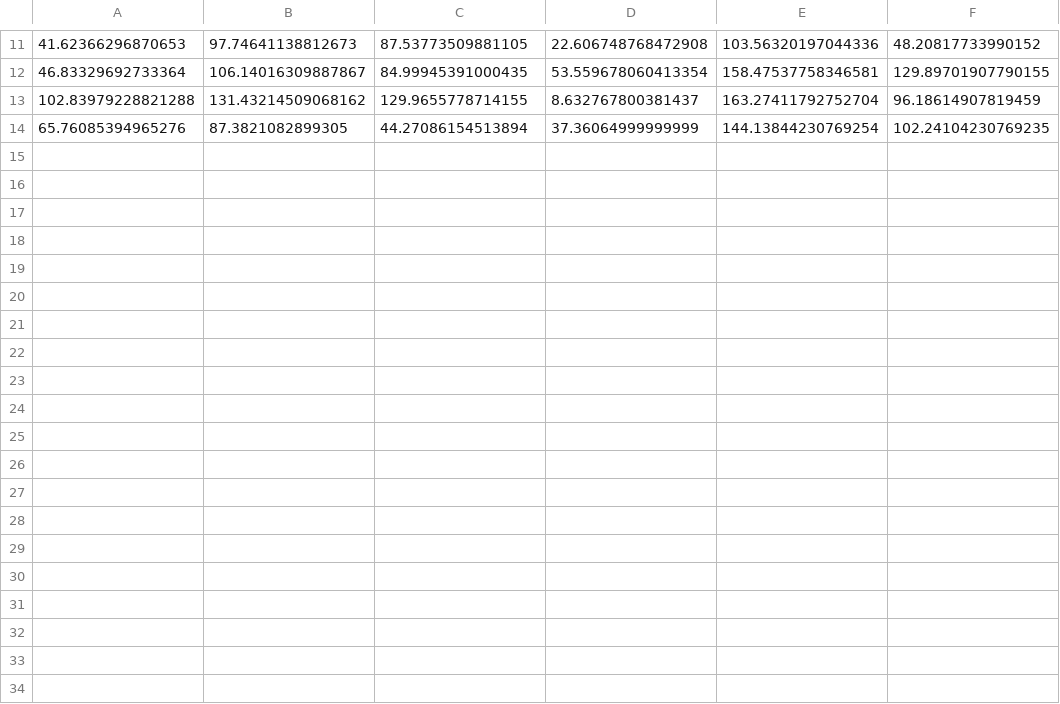
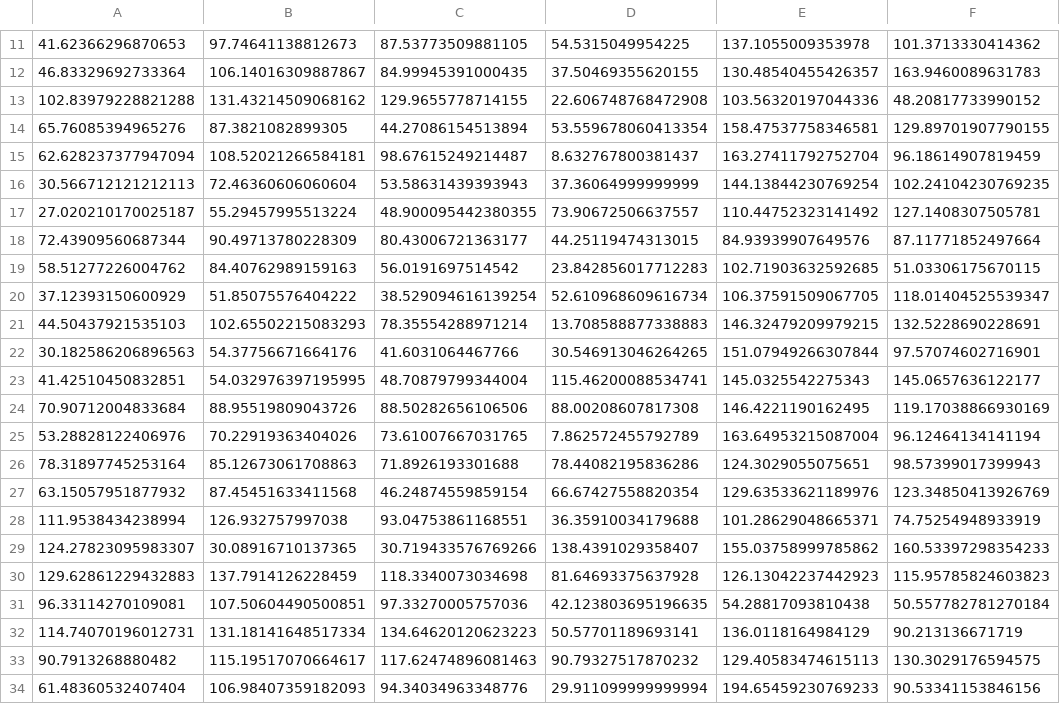
Before and after one commit to maartinjshz/Avene_Fish-e, a CSV file: dati.csv, drawn as a sheet; only a part is shown, gaps mark what is left out; the diff covers the shown part only.

```diff
--- a/dati.csv
+++ b/dati.csv
@@ -11,4 +11,24 @@
-41.62366296870653,97.74641138812673,87.53773509881105,22.606748768472908,103.56320197044336,48.20817733990152
-46.83329692733364,106.14016309887867,84.99945391000435,53.559678060413354,158.47537758346581,129.89701907790155
-102.83979228821288,131.43214509068162,129.9655778714155,8.632767800381437,163.27411792752704,96.18614907819459
-65.76085394965276,87.3821082899305,44.27086154513894,37.36064999999999,144.13844230769254,102.24104230769235
+41.62366296870653,97.74641138812673,87.53773509881105,54.5315049954225,137.1055009353978,101.3713330414362
+46.83329692733364,106.14016309887867,84.99945391000435,37.50469355620155,130.48540455426357,163.9460089631783
+102.83979228821288,131.43214509068162,129.9655778714155,22.606748768472908,103.56320197044336,48.20817733990152
+65.76085394965276,87.3821082899305,44.27086154513894,53.559678060413354,158.47537758346581,129.89701907790155
+62.628237377947094,108.52021266584181,98.67615249214487,8.632767800381437,163.27411792752704,96.18614907819459
+30.566712121212113,72.46360606060604,53.58631439393943,37.36064999999999,144.13844230769254,102.24104230769235
+27.020210170025187,55.29457995513224,48.900095442380355,73.90672506637557,110.44752323141492,127.1408307505781
+72.43909560687344,90.49713780228309,80.43006721363177,44.25119474313015,84.93939907649576,87.11771852497664
+58.51277226004762,84.40762989159163,56.0191697514542,23.842856017712283,102.71903632592685,51.03306175670115
+37.12393150600929,51.85075576404222,38.529094616139254,52.610968609616734,106.37591509067705,118.01404525539347
+44.50437921535103,102.65502215083293,78.35554288971214,13.708588877338883,146.32479209979215,132.5228690228691
+30.182586206896563,54.37756671664176,41.6031064467766,30.546913046264265,151.07949266307844,97.57074602716901
+41.42510450832851,54.032976397195995,48.70879799344004,115.46200088534741,145.0325542275343,145.0657636122177
+70.90712004833684,88.95519809043726,88.50282656106506,88.00208607817308,146.4221190162495,119.17038866930169
+53.28828122406976,70.22919363404026,73.61007667031765,7.862572455792789,163.64953215087004,96.12464134141194
+78.31897745253164,85.12673061708863,71.8926193301688,78.44082195836286,124.3029055075651,98.57399017399943
+63.15057951877932,87.45451633411568,46.24874559859154,66.67427558820354,129.63533621189976,123.34850413926769
+111.9538434238994,126.932757997038,93.04753861168551,36.35910034179688,101.28629048665371,74.75254948933919
+124.27823095983307,30.08916710137365,30.719433576769266,138.4391029358407,155.03758999785862,160.53397298354233
+129.62861229432883,137.7914126228459,118.3340073034698,81.64693375637928,126.13042237442923,115.95785824603823
+96.33114270109081,107.50604490500851,97.33270005757036,42.123803695196635,54.28817093810438,50.557782781270184
+114.74070196012731,131.18141648517334,134.64620120623223,50.57701189693141,136.0118164984129,90.213136671719
+90.7913268880482,115.19517070664617,117.62474896081463,90.79327517870232,129.40583474615113,130.3029176594575
+61.48360532407404,106.98407359182093,94.34034963348776,29.911099999999994,194.65459230769233,90.53341153846156
```
Also changed, not shown: 30 edited cells elsewhere in this file, 1 other file.
